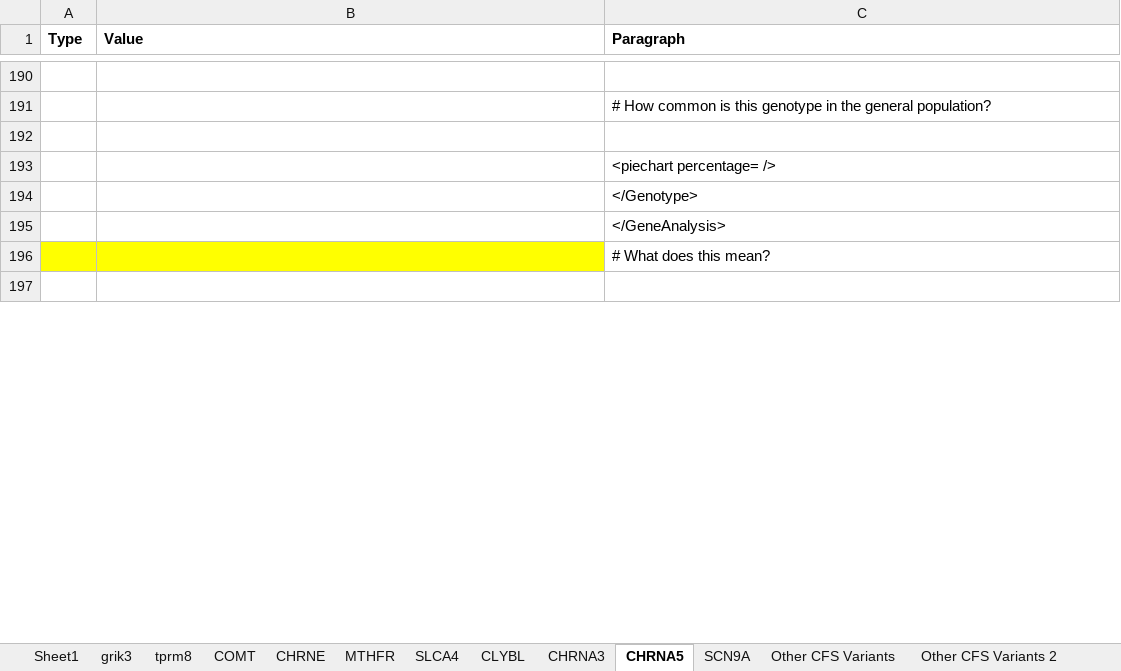
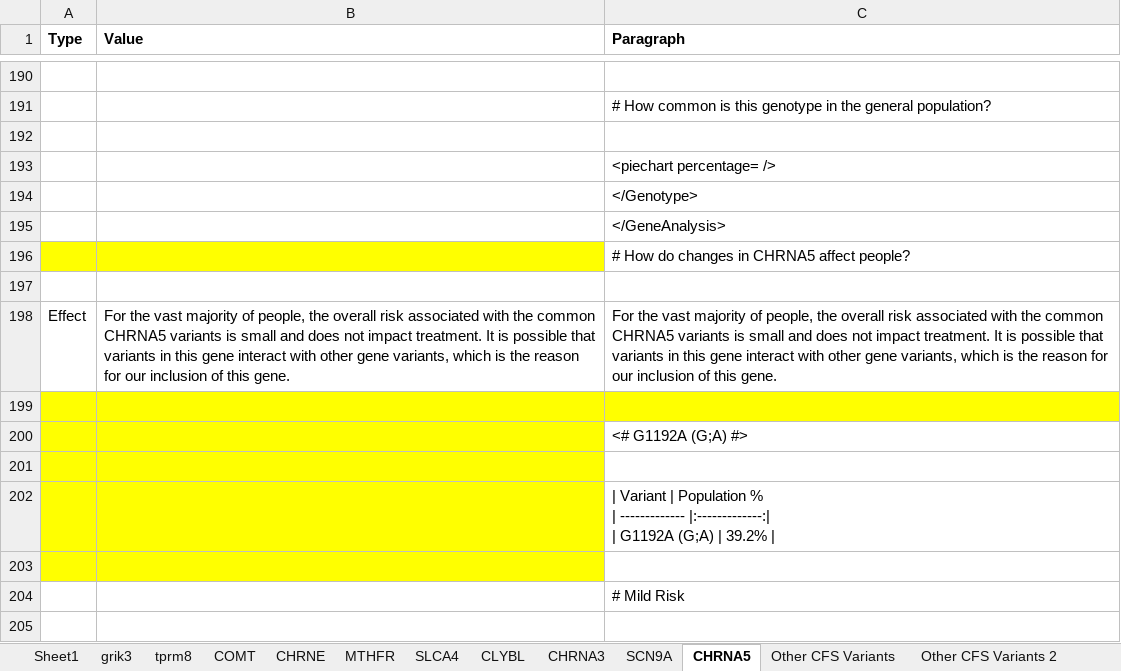
Before and after one commit to precisely/gene-panel-curation, an Excel workbook: doc/hupf/Gene Frequency 4-24 (version 1).xlsb.xlsx, sheet CHRNA5, drawn as a sheet; only a part is shown, gaps mark what is left out; the shorter side is filled out with more unchanged rows; values as stored, in another font and other column widths than the file's, no borders; ↵ is a line break in a cell; the diff covers the shown part only; the diff names each change by its address in the sheet, - before the commit and + after, or states it on an @@ line.

```diff
--- a/doc/hupf/Gene Frequency 4-24 (version 1).xlsb.xlsx (sheet CHRNA5)
+++ b/doc/hupf/Gene Frequency 4-24 (version 1).xlsb.xlsx (sheet CHRNA5)
@@ sheet tab order changed: Sheet1 | grik3 | tprm8 | COMT | CHRNE | MTHFR | SLCA4 | CLYBL | CHRNA3 | SCN9A | CHRNA5 | Other CFS Variants | Other CFS Variants 2 @@
-C196 (Paragraph): # What does this mean?
+C196 (Paragraph): # How do changes in CHRNA5 affect people?
+row 197: (empty)
+row 198: Effect | For the vast majority of people, the overall risk associated with the common CHRNA5 variants is small and does not impact treatment. It is possible that variants in this gene interact with other gene variants, which is the reason for our inclusion of this gene. | For the vast majority of people, the overall risk associated with the common CHRNA5 variants is small and does not impact treatment. It is possible that variants in this gene interact with other gene variants, which is the reason for our inclusion of this gene.
+row 199: (empty)
+row 200:  |  | <# G1192A (G;A) #>
+row 201: (empty)
+row 202:  |  | | Variant | Population % ↵ | ------------- |:-------------:| ↵ | G1192A (G;A) | 39.2%
+row 203: (empty)
+row 204:  |  | # Mild Risk
+row 205: (empty)
```
Also changed, not shown: 34 added rows, 86 removed rows, 16 edited cells and cell formats elsewhere in this sheet, sheet CHRNA3, sheet COMT, sheet SLCA4, sheet tprm8, sheet SCN9A, sheet MTHFR, 2 more sheets, formulas that keep their value, 1 other file.
